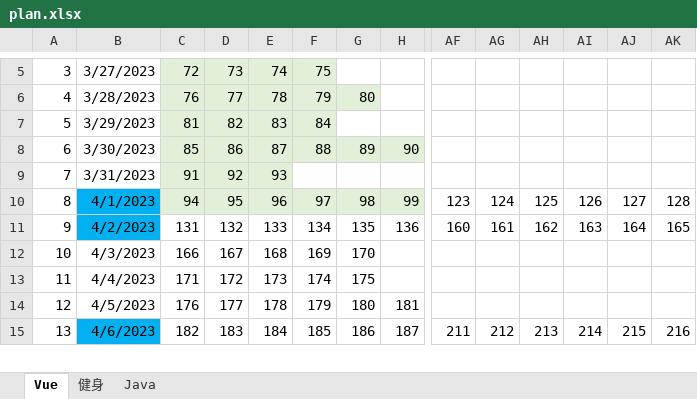
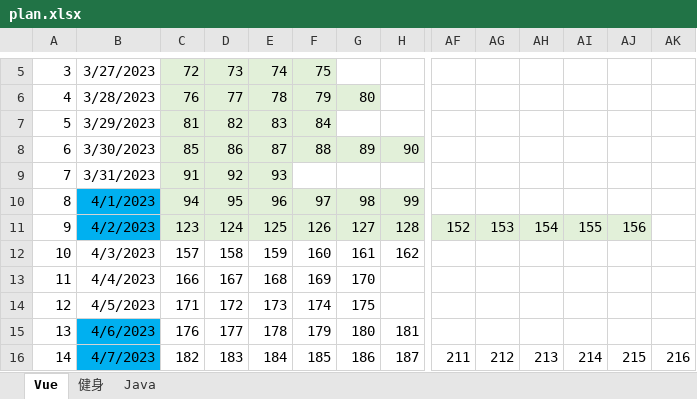
Before and after one commit to tigerfanxiao/dev_notes, an Excel workbook: Learning Path/asset/plan.xlsx, sheet Vue, drawn as a sheet; only a part is shown, gaps mark what is left out; values as stored, in another font and other column widths than the file's, no borders; addresses are those after the commit; rows hold the shown columns only; the diff covers the shown part only; the diff names each change by its address in the sheet, - before the commit and + after, or states it on an @@ line.

```diff
--- a/Learning Path/asset/plan.xlsx (sheet Vue)
+++ b/Learning Path/asset/plan.xlsx (sheet Vue)
-AF10: 123
+AF10: (empty)
-AG10: 124
+AG10: (empty)
-AH10: 125
+AH10: (empty)
-AI10: 126
+AI10: (empty)
-AJ10: 127
+AJ10: (empty)
-AK10: 128
+AK10: (empty)
-C11: 131
+C11: 123
-C11:AJ11 fill: none
+C11:AJ11 fill: #E2F0D9
-D11: 132
+D11: 124
-E11: 133
+E11: 125
-F11: 134
+F11: 126
-G11: 135
+G11: 127
-H11: 136
+H11: 128
-AF11: 160
+AF11: 152
-AG11: 161
+AG11: 153
-AH11: 162
+AH11: 154
-AI11: 163
+AI11: 155
-AJ11: 164
+AJ11: 156
-AK11: 165
+AK11: (empty)
+row 12: 10 | 4/3/2023 | 157 | 158 | 159 | 160 | 161 | 162
-A13: 10
+A13: 11
-B13: 4/3/2023
+B13: 4/4/2023
-A14: 11
+A14: 12
-B14: 4/4/2023
+B14: 4/5/2023
-A15: 12
+A15: 13
-B15: 4/5/2023
+B15: 4/6/2023
-B15 fill: none
+B15 fill: #00B0F0
-A16: 13
+A16: 14
-B16: 4/6/2023
+B16: 4/7/2023
```
Also changed, not shown: 1 removed row, 29 edited cells and cell formats elsewhere in this sheet, 28 other files.
